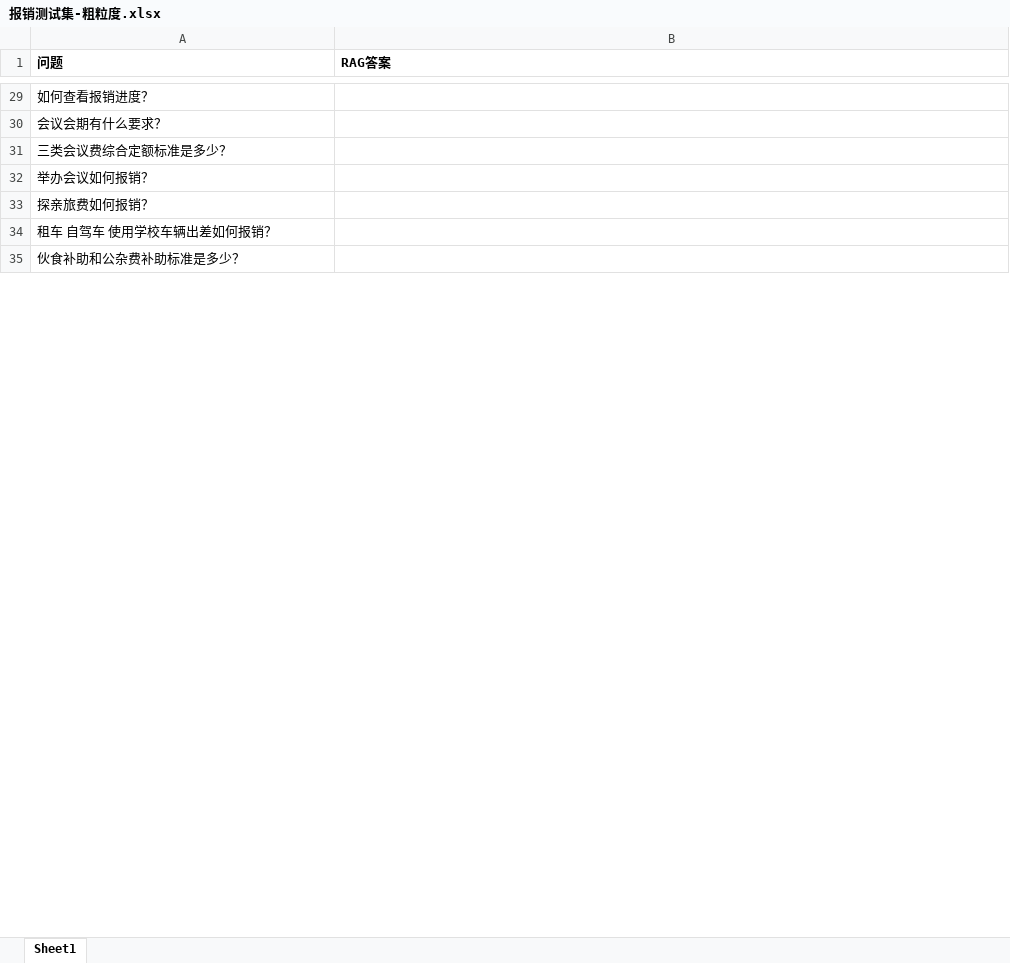
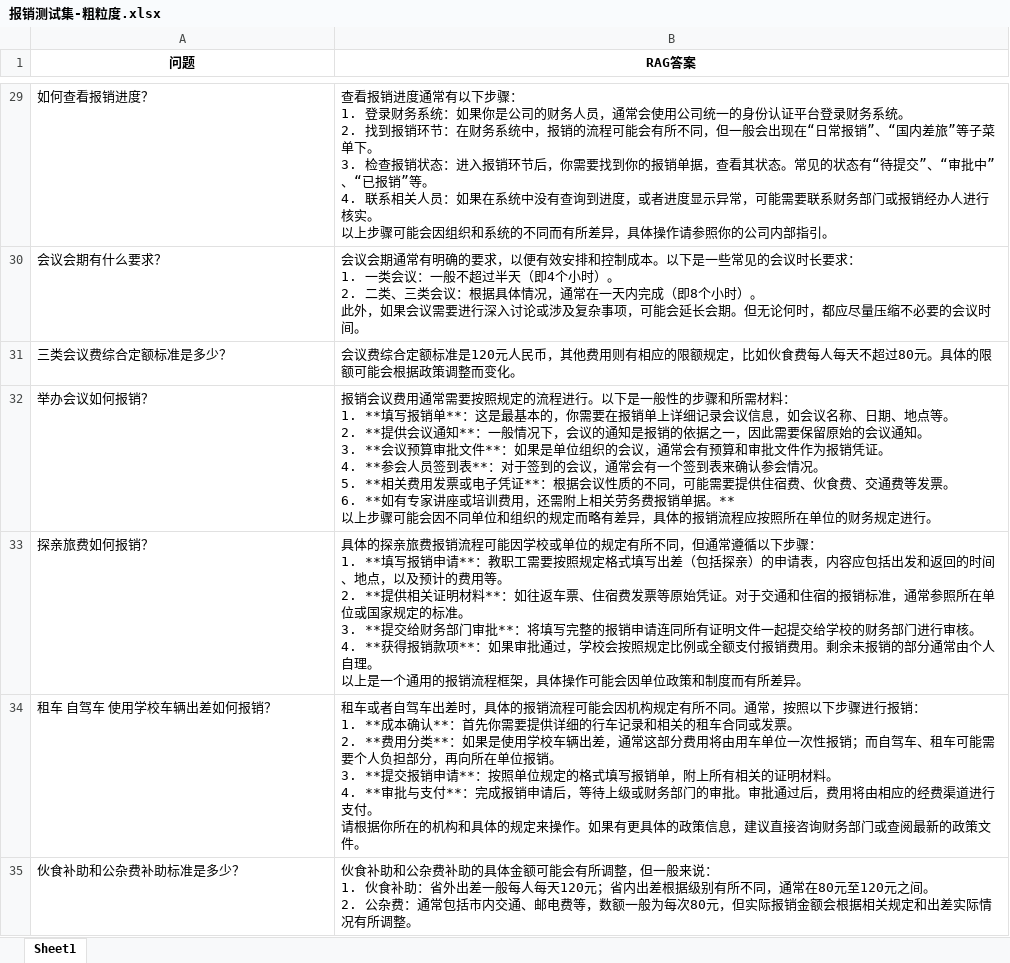
Before and after one commit to 19157681683/Chat_HZCU, an Excel workbook: 4.开发/front/demo/demo/1.user/rag/data/test_data/报销测试集-粗粒度.xlsx, sheet Sheet1, drawn as a sheet; only a part is shown, gaps mark what is left out; values as stored, in another font and other column widths than the file's, no borders; ↵ is a line break in a cell; the diff covers the shown part only; the diff names each change by its address in the sheet, - before the commit and + after, or states it on an @@ line.

```diff
--- a/4.开发/front/demo/demo/1.user/rag/data/test_data/报销测试集-粗粒度.xlsx (sheet Sheet1)
+++ b/4.开发/front/demo/demo/1.user/rag/data/test_data/报销测试集-粗粒度.xlsx (sheet Sheet1)
-A1:B1 alignment: left
+A1:B1 alignment: center
-B29 (RAG答案): (empty)
+B29 (RAG答案): 查看报销进度通常有以下步骤： ↵ 1. 登录财务系统：如果你是公司的财务人员，通常会使用公司统一的身份认证平台登录财务系统。 ↵ 2. 找到报销环节：在财务系统中，报销的流程可能会有所不同，但一般会出现在“日常报销”、“国内差旅”等子菜单下。 ↵ 3. 检查报销状态：进入报销环节后，你需要找到你的报销单据，查看其状态。常见的状态有“待提交”、“审批中”、“已报销”等。 ↵ 4. 联系相关人员：如果在系统中没有查询到进度，或者进度显示异常，可能需要联系财务部门或报销经办人进行核实。 ↵ 以上步骤可能会因组织和系统的不同而有所差异，具体操作请参照你的公司内部指引。
-B30 (RAG答案): (empty)
+B30 (RAG答案): 会议会期通常有明确的要求，以便有效安排和控制成本。以下是一些常见的会议时长要求： ↵ 1. 一类会议：一般不超过半天（即4个小时）。 ↵ 2. 二类、三类会议：根据具体情况，通常在一天内完成（即8个小时）。 ↵ 此外，如果会议需要进行深入讨论或涉及复杂事项，可能会延长会期。但无论何时，都应尽量压缩不必要的会议时间。
-B31 (RAG答案): (empty)
+B31 (RAG答案): 会议费综合定额标准是120元人民币，其他费用则有相应的限额规定，比如伙食费每人每天不超过80元。具体的限额可能会根据政策调整而变化。
-B32 (RAG答案): (empty)
+B32 (RAG答案): 报销会议费用通常需要按照规定的流程进行。以下是一般性的步骤和所需材料： ↵ 1. **填写报销单**：这是最基本的，你需要在报销单上详细记录会议信息，如会议名称、日期、地点等。 ↵ 2. **提供会议通知**：一般情况下，会议的通知是报销的依据之一，因此需要保留原始的会议通知。 ↵ 3. **会议预算审批文件**：如果是单位组织的会议，通常会有预算和审批文件作为报销凭证。 ↵ 4. **参会人员签到表**：对于签到的会议，通常会有一个签到表来确认参会情况。 ↵ 5. **相关费用发票或电子凭证**：根据会议性质的不同，可能需要提供住宿费、伙食费、交通费等发票。 ↵ 6. **如有专家讲座或培训费用，还需附上相关劳务费报销单据。** ↵ 以上步骤可能会因不同单位和组织的规定而略有差异，具体的报销流程应按照所在单位的财务规定进行。
-B33 (RAG答案): (empty)
+B33 (RAG答案): 具体的探亲旅费报销流程可能因学校或单位的规定有所不同，但通常遵循以下步骤： ↵ 1. **填写报销申请**：教职工需要按照规定格式填写出差（包括探亲）的申请表，内容应包括出发和返回的时间、地点，以及预计的费用等。 ↵ 2. **提供相关证明材料**：如往返车票、住宿费发票等原始凭证。对于交通和住宿的报销标准，通常参照所在单位或国家规定的标准。 ↵ 3. **提交给财务部门审批**：将填写完整的报销申请连同所有证明文件一起提交给学校的财务部门进行审核。 ↵ 4. **获得报销款项**：如果审批通过，学校会按照规定比例或全额支付报销费用。剩余未报销的部分通常由个人自理。 ↵ 以上是一个通用的报销流程框架，具体操作可能会因单位政策和制度而有所差异。
-B34 (RAG答案): (empty)
+B34 (RAG答案): 租车或者自驾车出差时，具体的报销流程可能会因机构规定有所不同。通常，按照以下步骤进行报销： ↵ 1. **成本确认**：首先你需要提供详细的行车记录和相关的租车合同或发票。 ↵ 2. **费用分类**：如果是使用学校车辆出差，通常这部分费用将由用车单位一次性报销；而自驾车、租车可能需要个人负担部分，再向所在单位报销。 ↵ 3. **提交报销申请**：按照单位规定的格式填写报销单，附上所有相关的证明材料。 ↵ 4. **审批与支付**：完成报销申请后，等待上级或财务部门的审批。审批通过后，费用将由相应的经费渠道进行支付。 ↵ 请根据你所在的机构和具体的规定来操作。如果有更具体的政策信息，建议直接咨询财务部门或查阅最新的政策文件。
-B35 (RAG答案): (empty)
+B35 (RAG答案): 伙食补助和公杂费补助的具体金额可能会有所调整，但一般来说： ↵ 1. 伙食补助：省外出差一般每人每天120元；省内出差根据级别有所不同，通常在80元至120元之间。 ↵ 2. 公杂费：通常包括市内交通、邮电费等，数额一般为每次80元，但实际报销金额会根据相关规定和出差实际情况有所调整。
```
Also changed, not shown: 33 edited cells elsewhere in this sheet, 4.开发/front/demo/demo/1.user/rag/data/test_data/报销测试集-细粒度.xlsx, 19 other files.
